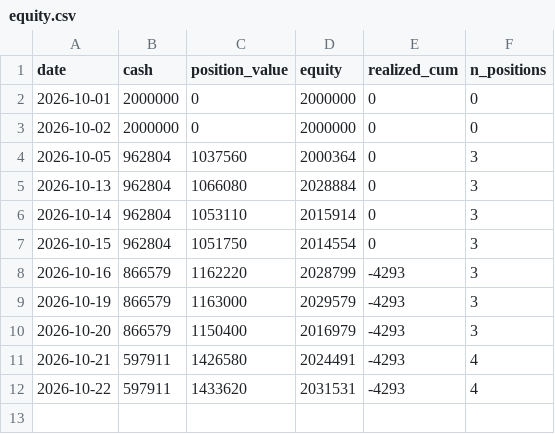
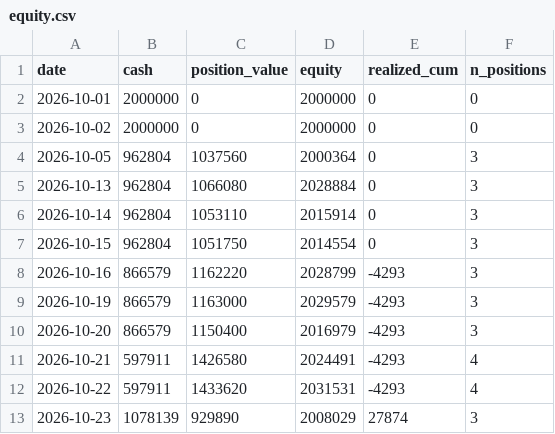
Before and after one commit to hiratora/stock-analysis, a CSV file: paper/equity.csv, drawn as a sheet.

```diff
--- a/paper/equity.csv
+++ b/paper/equity.csv
@@ -12 +12,2 @@ date,cash,position_value,equity,realized_cum,n_positions
 2026-10-22,597911,1433620,2031531,-4293,4
+2026-10-23,1078139,929890,2008029,27874,3
```
Also changed, not shown: outputs/latest/events.csv, paper/orders.csv, 17 other files.
